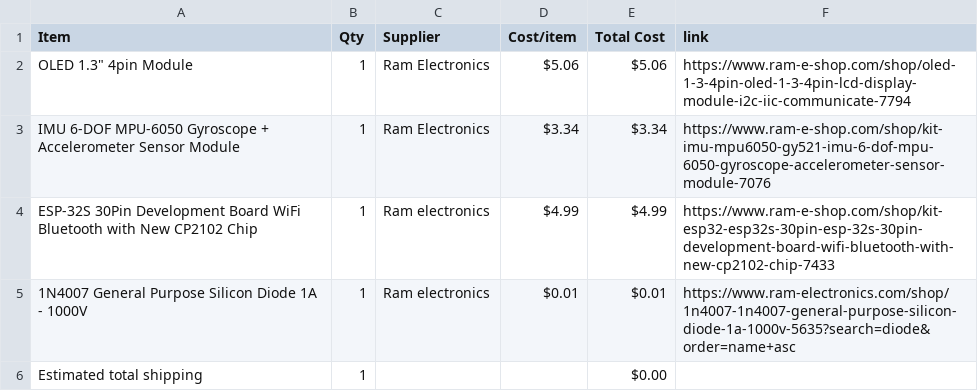
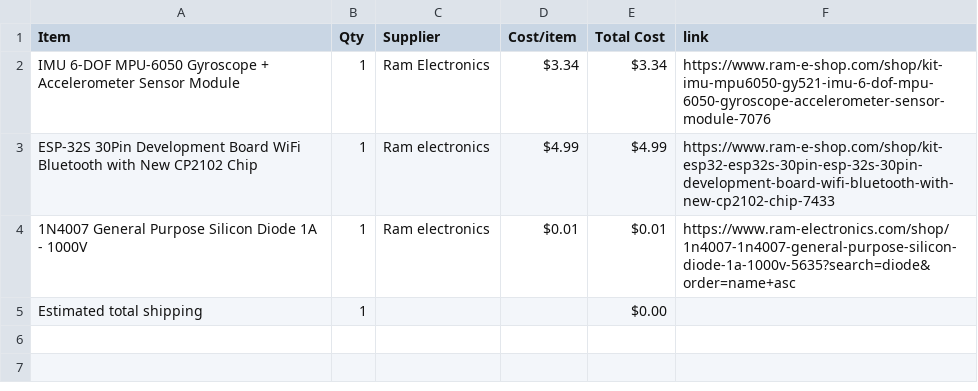
Before and after one commit to mohamedtaherno22-cmyk/Hack-Club-Projects, a CSV file: BOM.csv, drawn as a sheet; the diff names each change by its address in the sheet, - before the commit and + after, or states it on an @@ line.

Commit message:
Sync Super Starbie. from Half Life

```diff
--- a/BOM.csv
+++ b/BOM.csv
-row 2: OLED 1.3" 4pin Module | 1 | Ram Electronics | $5.06 | $5.06 | https://www.ram-e-shop.com/shop/oled-1-3-4pin-oled-1-3-4pin-lcd-display-module-i2c-iic-communicate-7794
```
